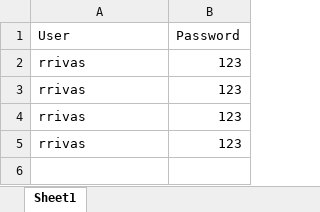
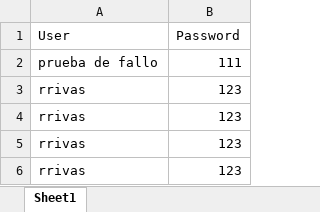
Before and after one commit to royrios/Winium_modularizado, an Excel workbook: winium_modularizado/DataProvider/TestData3.xlsx, sheet Sheet1, drawn as a sheet; values as stored, in another font and other column widths than the file's, no borders; the diff names each change by its address in the sheet, - before the commit and + after, or states it on an @@ line.

```diff
--- a/winium_modularizado/DataProvider/TestData3.xlsx (sheet Sheet1)
+++ b/winium_modularizado/DataProvider/TestData3.xlsx (sheet Sheet1)
+row 2: prueba de fallo | 111
```
Also changed, not shown: 15 other files.
